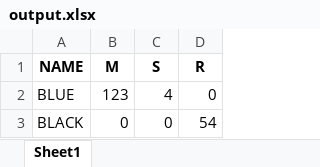
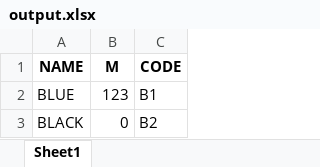
Before and after one commit to Xefea137/miscellaneous, an Excel workbook: name_filter_excel/output.xlsx, sheet Sheet1, drawn as a sheet; values as stored, in another font and other column widths than the file's, no borders; removed rows and columns are numbered as before the commit, all else as after; the diff names each change by its address in the sheet, - before the commit and + after, or states it on an @@ line.

```diff
--- a/name_filter_excel/output.xlsx (sheet Sheet1)
+++ b/name_filter_excel/output.xlsx (sheet Sheet1)
-column C (S), rows 2-3: 4 | 0
-column D (R), rows 2-3: 0 | 54
+column C (CODE), rows 2-3: B1 | B2
```
Also changed, not shown: name_filter_excel/data.xlsx, 1 other file.
